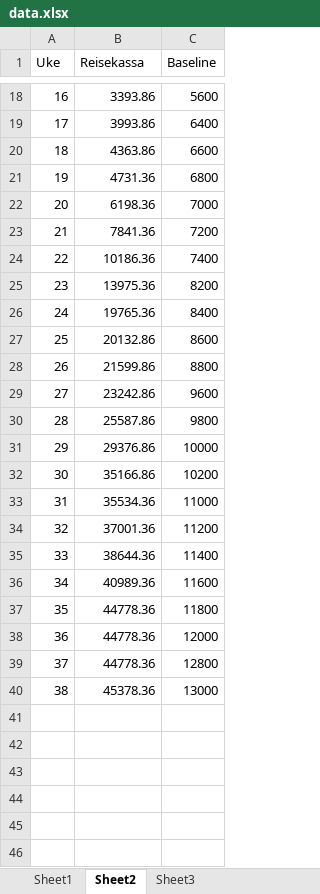
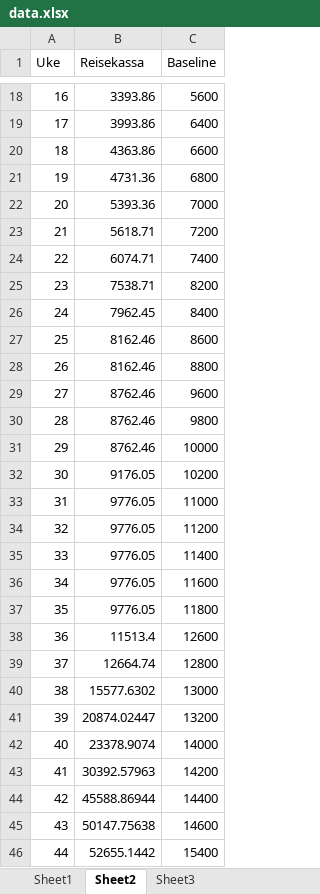
Before and after one commit to Eliassg/tippelaget, an Excel workbook: data.xlsx, sheet Sheet2, drawn as a sheet; only a part is shown, gaps mark what is left out; values as stored, in another font and other column widths than the file's, no borders; table styles not drawn; removed rows and columns are numbered as before the commit, all else as after; the diff names each change by its address in the sheet, - before the commit and + after, or states it on an @@ line.

Commit message:
updated data

```diff
--- a/data.xlsx (sheet Sheet2)
+++ b/data.xlsx (sheet Sheet2)
-B22 (Reisekassa): 6198.36
+B22 (Reisekassa): 5393.36
-B23 (Reisekassa): 7841.36
+B23 (Reisekassa): 5618.71
-B24 (Reisekassa): 10186.36
+B24 (Reisekassa): 6074.71
-B25 (Reisekassa): 13975.36
+B25 (Reisekassa): 7538.71
-B26 (Reisekassa): 19765.36
+B26 (Reisekassa): 7962.45
-B27 (Reisekassa): 20132.86
+B27 (Reisekassa): 8162.46
-B28 (Reisekassa): 21599.86
+B28 (Reisekassa): 8162.46
-B29 (Reisekassa): 23242.86
+B29 (Reisekassa): 8762.46
-B30 (Reisekassa): 25587.86
+B30 (Reisekassa): 8762.46
-B31 (Reisekassa): 29376.86
+B31 (Reisekassa): 8762.46
-B32 (Reisekassa): 35166.86
+B32 (Reisekassa): 9176.05
-B33 (Reisekassa): 35534.36
+B33 (Reisekassa): 9776.05
-B34 (Reisekassa): 37001.36
+B34 (Reisekassa): 9776.05
-B35 (Reisekassa): 38644.36
+B35 (Reisekassa): 9776.05
-B36 (Reisekassa): 40989.36
+B36 (Reisekassa): 9776.05
-B37 (Reisekassa): 44778.36
+B37 (Reisekassa): 9776.05
-row 38: 36 | 44778.36 | 12000
+row 38: 36 | 11513.4 | 12600
-B39 (Reisekassa): 44778.36
+B39 (Reisekassa): 12664.74
-B40 (Reisekassa): 45378.36
+B40 (Reisekassa): 15577.6302
+row 41: 39 | 20874.02447 | 13200
+row 42: 40 | 23378.9074 | 14000
+row 43: 41 | 30392.57963 | 14200
+row 44: 42 | 45588.86944 | 14400
+row 45: 43 | 50147.75638 | 14600
+row 46: 44 | 52655.1442 | 15400
```
Also changed, not shown: sheet Sheet1, sheet Sheet3.
